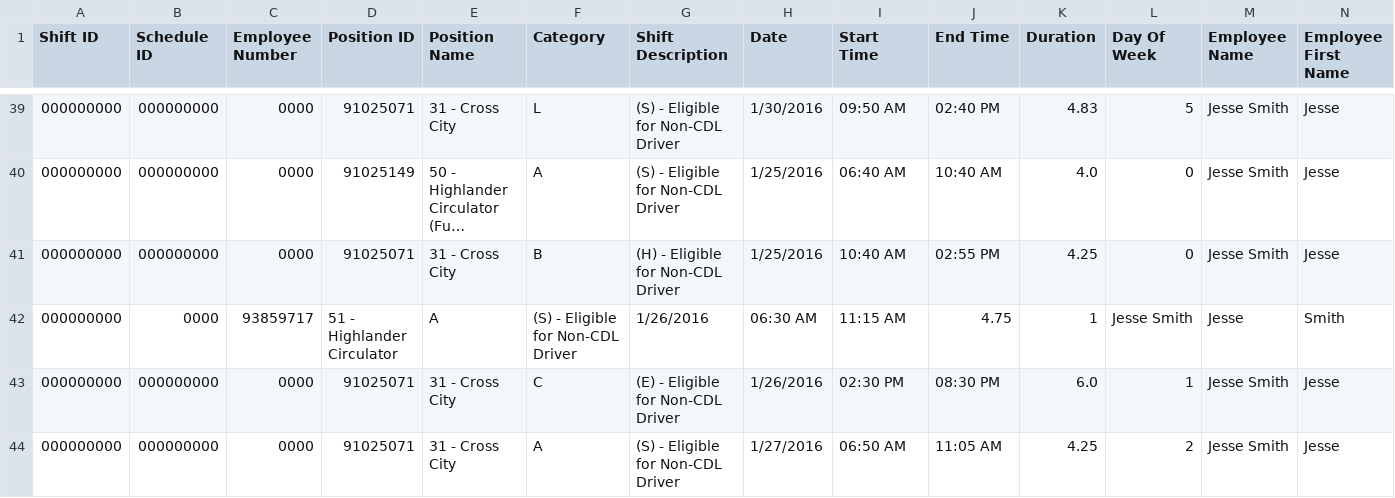
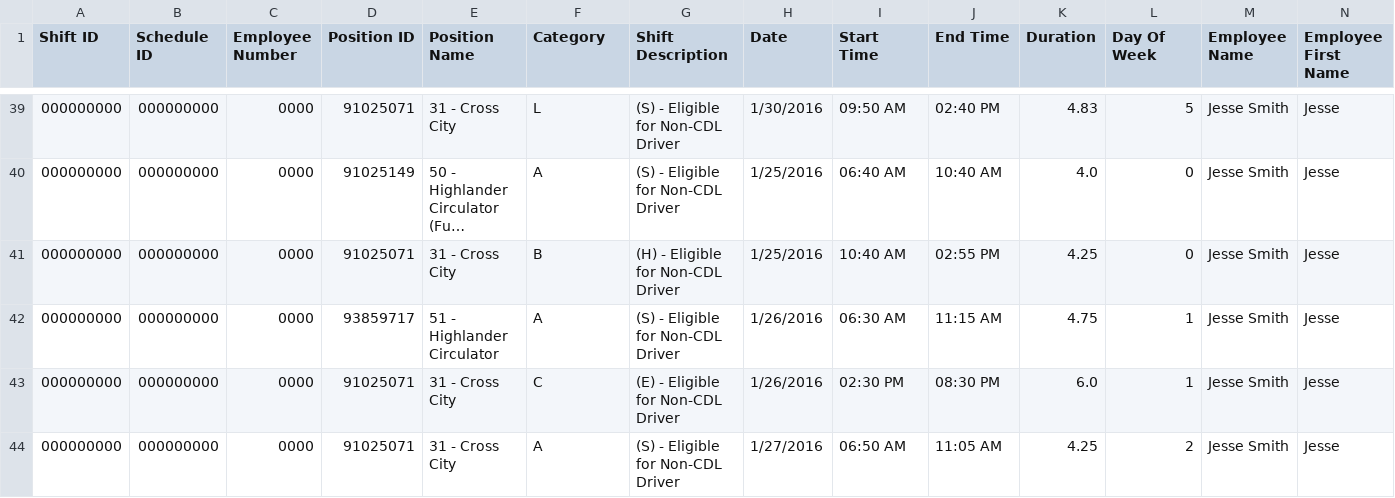
Before and after one commit to zbeach/DEPRECATED-runsheet-generator, a CSV file: data/EXPORT.CSV, drawn as a sheet; only a part is shown, gaps mark what is left out; long unchanged cells end in …; removed rows and columns are numbered as before the commit, all else as after; rows hold the shown columns only; the diff names each change by its address in the sheet, - before the commit and + after, or states it on an @@ line.

Commit message:
Modified toString function for shift class. The output for position number now shows "00" for Training. Also made correction to CSV where a schedule ID was missing.

```diff
--- a/data/EXPORT.CSV
+++ b/data/EXPORT.CSV
-row 42: 000000000 | 0000 | 93859717 | 51 - Highlander Circulator | A | (S) - Eligible for Non-CDL Driver | 1/26/2016 | 06:30 AM | 11:15 AM | 4.75 | 1 | Jesse Smith | Jesse | Smith
+row 42: 000000000 | 000000000 | 0000 | 93859717 | 51 - Highlander Circulator | A | (S) - Eligible for Non-CDL Driver | 1/26/2016 | 06:30 AM | 11:15 AM | 4.75 | 1 | Jesse Smith | Jesse
```
Also changed, not shown: 1 other file.
